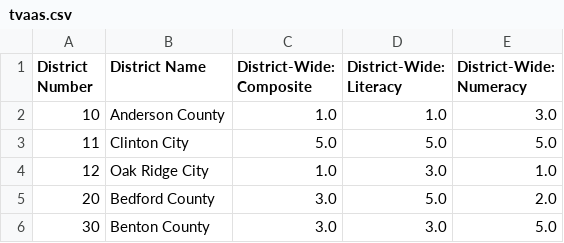
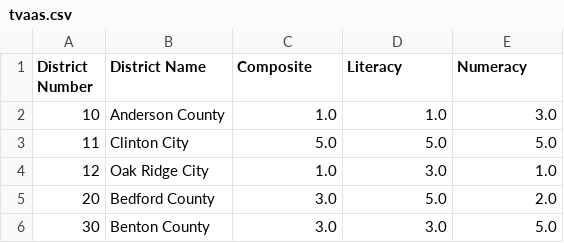
Before and after one commit to amarsee/teaching, a CSV file: 1- data-wrangling/data/tvaas.csv, drawn as a sheet; only a part is shown.

Commit message:
more sane column names

```diff
--- a/1- data-wrangling/data/tvaas.csv
+++ b/1- data-wrangling/data/tvaas.csv
@@ -1,2 +1,2 @@
-District Number,District Name,District-Wide: Composite,District-Wide: Literacy,District-Wide: Numeracy
+District Number,District Name,Composite,Literacy,Numeracy
 10,Anderson County,1.0,1.0,3.0
```
Also changed, not shown: 16 other files.
